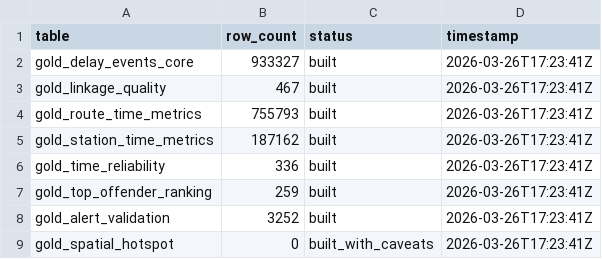
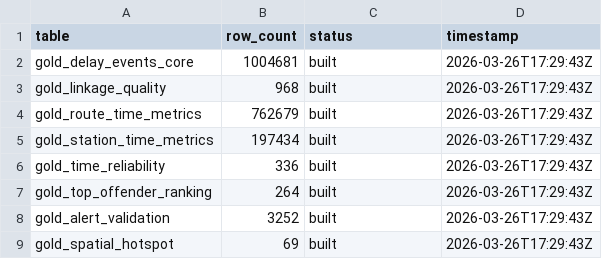
Before and after one commit to MohammadAsad0/TTC-PULSE, a CSV file: logs/step3_gold_build_log.csv, drawn as a sheet.

```diff
--- a/logs/step3_gold_build_log.csv
+++ b/logs/step3_gold_build_log.csv
@@ -1,9 +1,9 @@
 table,row_count,status,timestamp
-gold_delay_events_core,933327,built,2026-03-26T17:23:41Z
-gold_linkage_quality,467,built,2026-03-26T17:23:41Z
-gold_route_time_metrics,755793,built,2026-03-26T17:23:41Z
-gold_station_time_metrics,187162,built,2026-03-26T17:23:41Z
-gold_time_reliability,336,built,2026-03-26T17:23:41Z
-gold_top_offender_ranking,259,built,2026-03-26T17:23:41Z
-gold_alert_validation,3252,built,2026-03-26T17:23:41Z
-gold_spatial_hotspot,0,built_with_caveats,2026-03-26T17:23:41Z
+gold_delay_events_core,1004681,built,2026-03-26T17:29:43Z
+gold_linkage_quality,968,built,2026-03-26T17:29:43Z
+gold_route_time_metrics,762679,built,2026-03-26T17:29:43Z
+gold_station_time_metrics,197434,built,2026-03-26T17:29:43Z
+gold_time_reliability,336,built,2026-03-26T17:29:43Z
+gold_top_offender_ranking,264,built,2026-03-26T17:29:43Z
+gold_alert_validation,3252,built,2026-03-26T17:29:43Z
+gold_spatial_hotspot,69,built,2026-03-26T17:29:43Z
```
Also changed, not shown: logs/ingestion_log.csv, logs/step2_registration_log.csv, 34 other files.
